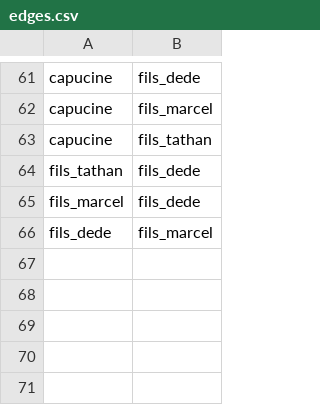
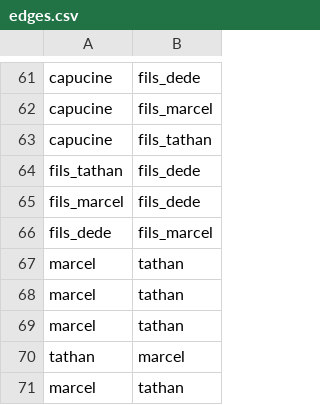
Before and after one commit to adriens/brousse-en-folie-network, a CSV file: edges.csv, drawn as a sheet; only a part is shown, gaps mark what is left out; the diff names each change by its address in the sheet, - before the commit and + after, or states it on an @@ line.

Commit message:
Implémenter page 16 fixes #10

```diff
--- a/edges.csv
+++ b/edges.csv
+row 67: marcel | tathan
+row 68: marcel | tathan
+row 69: marcel | tathan
+row 70: tathan | marcel
+row 71: marcel | tathan
```
